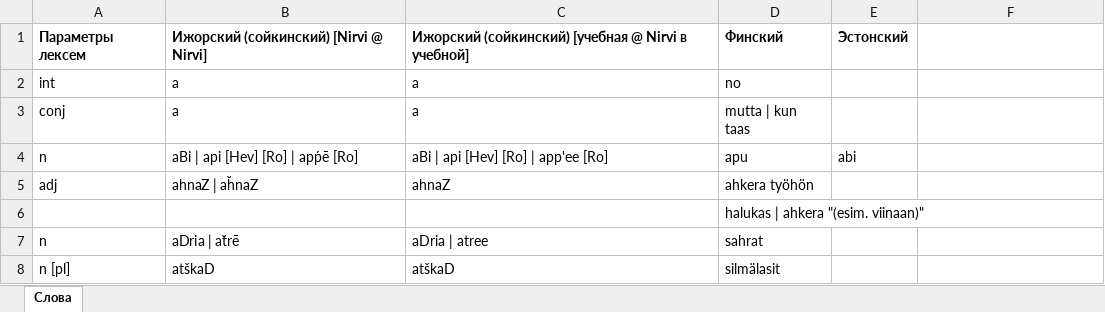
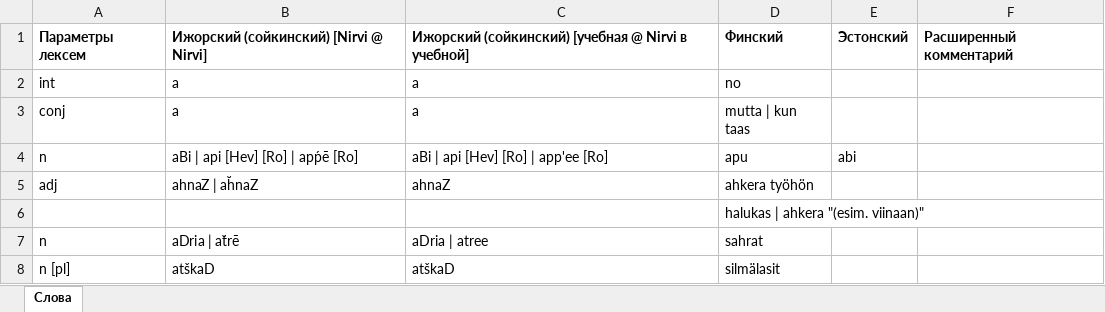
Before and after one commit to krom-attic/wordcontrol_old, an Excel workbook: docs/wordcontrol_import_nirvi_example.xlsx, sheet Слова, drawn as a sheet; values as stored, in another font and other column widths than the file's, no borders; the diff names each change by its address in the sheet, - before the commit and + after, or states it on an @@ line.

```diff
--- a/docs/wordcontrol_import_nirvi_example.xlsx (sheet Слова)
+++ b/docs/wordcontrol_import_nirvi_example.xlsx (sheet Слова)
-F1: (empty)
+F1: Расширенный комментарий
```
Also changed, not shown: docs/wordcontrol_import.xlsx, 2 other files.
